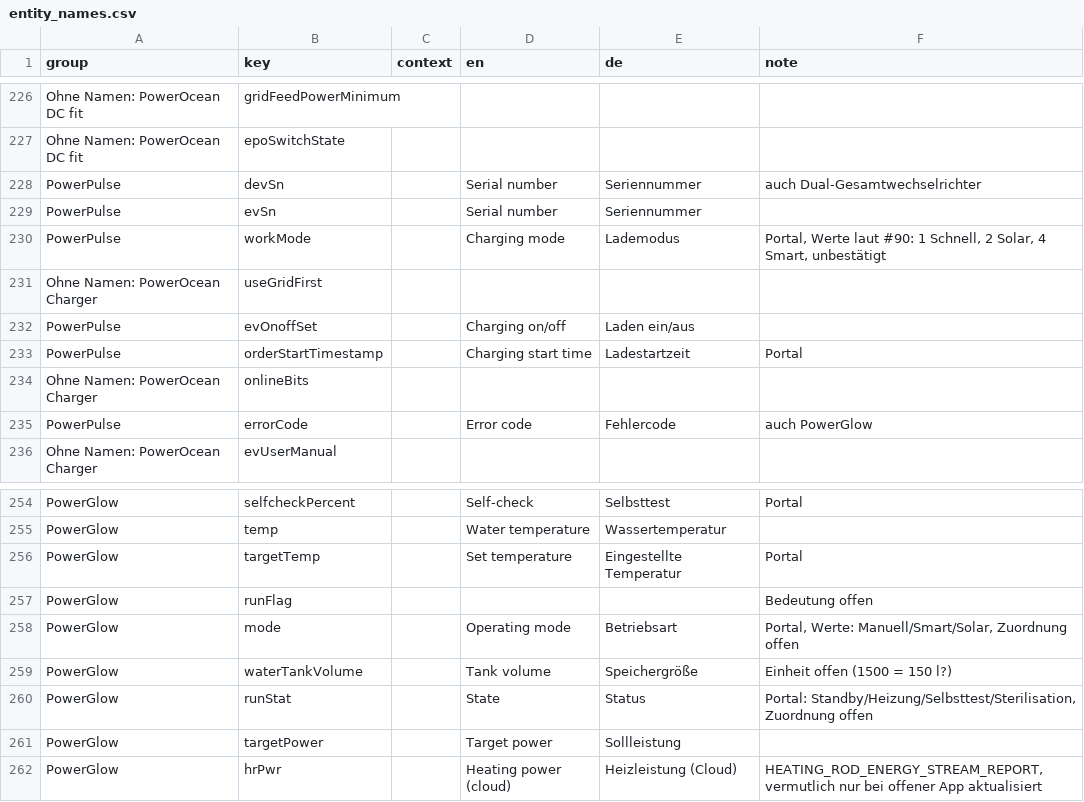
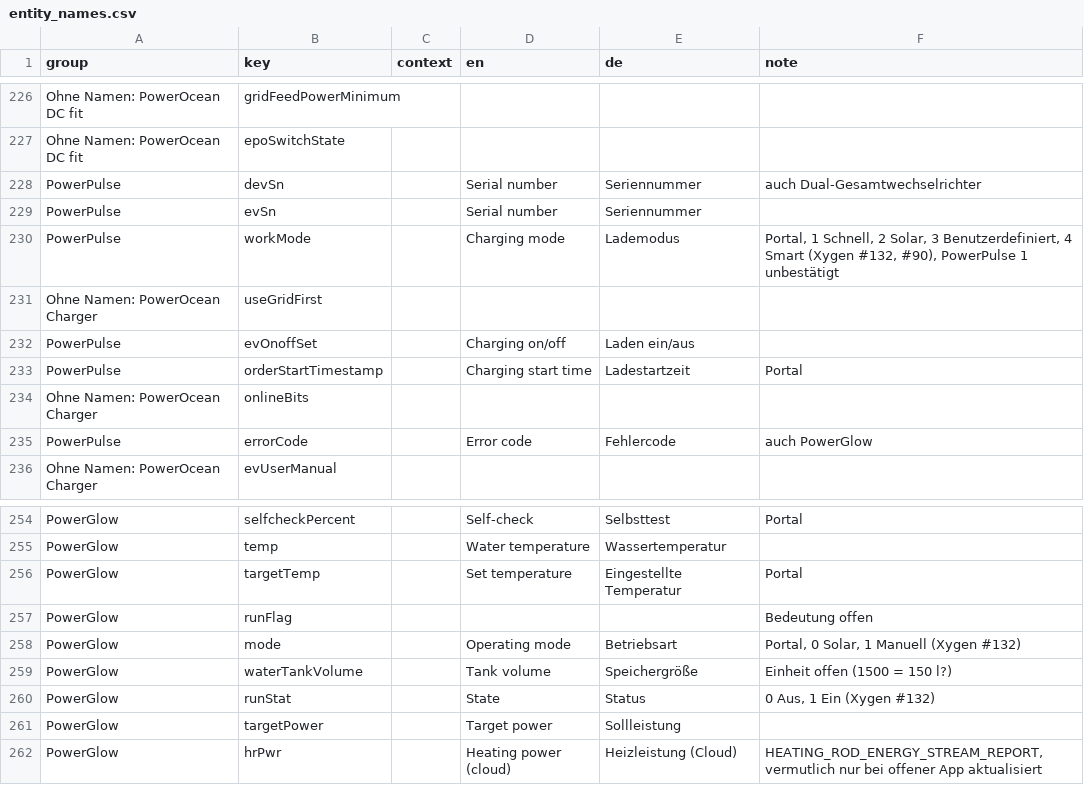
Before and after one commit to niltrip/powerocean, a CSV file: scripts/entity_names.csv, drawn as a sheet; only a part is shown, gaps mark what is left out.

```diff
--- a/scripts/entity_names.csv
+++ b/scripts/entity_names.csv
@@ -229,3 +229,3 @@ PowerPulse;devSn;;Serial number;Seriennummer;auch Dual-Gesamtwechselrichter
 PowerPulse;evSn;;Serial number;Seriennummer;
-PowerPulse;workMode;;Charging mode;Lademodus;Portal, Werte laut #90: 1 Schnell, 2 Solar, 4 Smart, unbestätigt
+PowerPulse;workMode;;Charging mode;Lademodus;Portal, 1 Schnell, 2 Solar, 3 Benutzerdefiniert, 4 Smart (Xygen #132, #90), PowerPulse 1 unbestätigt
 Ohne Namen: PowerOcean Charger;useGridFirst;;;;
@@ -257,5 +257,5 @@ PowerGlow;targetTemp;;Set temperature;Eingestellte Temperatur;Portal
 PowerGlow;runFlag;;;;Bedeutung offen
-PowerGlow;mode;;Operating mode;Betriebsart;Portal, Werte: Manuell/Smart/Solar, Zuordnung offen
+PowerGlow;mode;;Operating mode;Betriebsart;Portal, 0 Solar, 1 Manuell (Xygen #132)
 PowerGlow;waterTankVolume;;Tank volume;Speichergröße;Einheit offen (1500 = 150 l?)
-PowerGlow;runStat;;State;Status;Portal: Standby/Heizung/Selbsttest/Sterilisation, Zuordnung offen
+PowerGlow;runStat;;State;Status;0 Aus, 1 Ein (Xygen #132)
 PowerGlow;targetPower;;Target power;Sollleistung;
```
Also changed, not shown: 5 other files.
